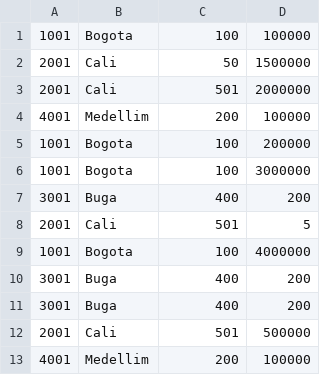
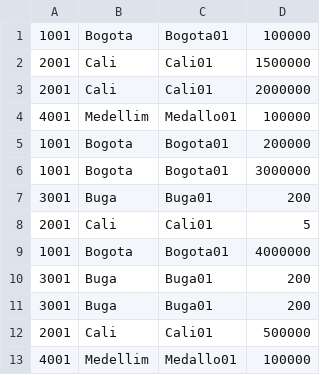
Before and after one commit to ebustosc/ebustosc, a CSV file: Ciudades.csv, drawn as a sheet.

Commit message:
Update Ciudades.csv

```diff
--- a/Ciudades.csv
+++ b/Ciudades.csv
@@ -1,13 +1,13 @@
-1001,Bogota,100,100000
-2001,Cali,50,1500000
-2001,Cali,501,2000000
-4001,Medellim,200,100000
-1001,Bogota,100,200000
-1001,Bogota,100,3000000
-3001,Buga,400,200
-2001,Cali,501,5
-1001,Bogota,100,4000000
-3001,Buga,400,200
-3001,Buga,400,200
-2001,Cali,501,500000
-4001,Medellim,200,100000
+1001,Bogota,Bogota01,100000
+2001,Cali,Cali01,1500000
+2001,Cali,Cali01,2000000
+4001,Medellim,Medallo01,100000
+1001,Bogota,Bogota01,200000
+1001,Bogota,Bogota01,3000000
+3001,Buga,Buga01,200
+2001,Cali,Cali01,5
+1001,Bogota,Bogota01,4000000
+3001,Buga,Buga01,200
+3001,Buga,Buga01,200
+2001,Cali,Cali01,500000
+4001,Medellim,Medallo01,100000
```
